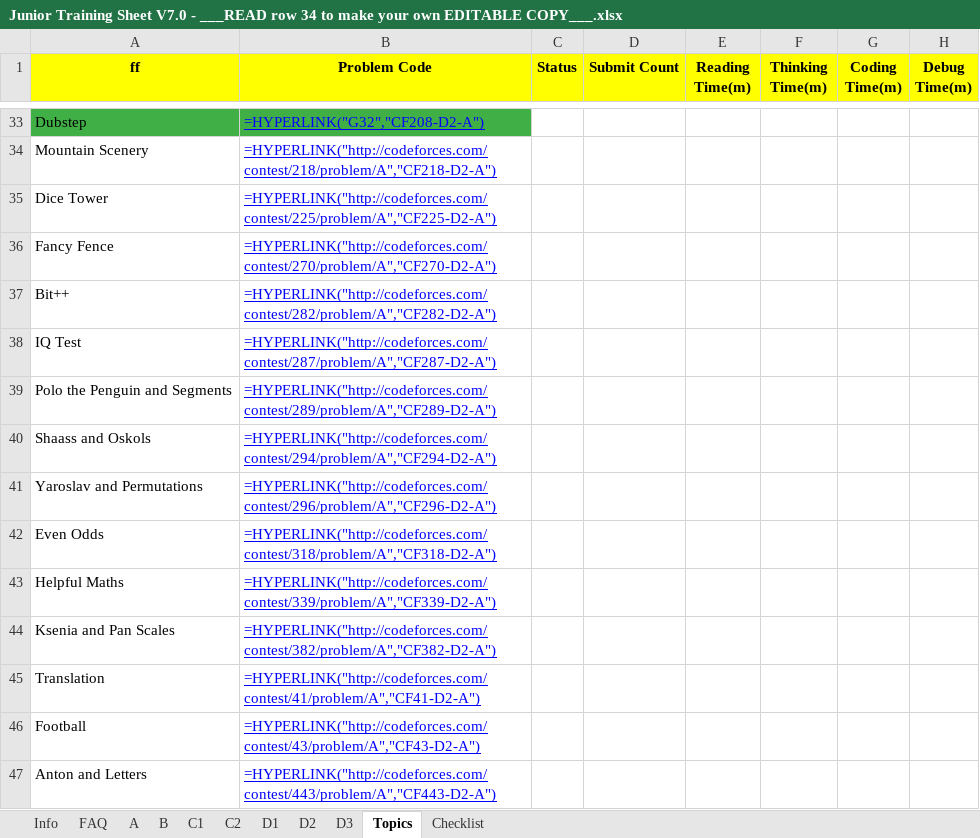
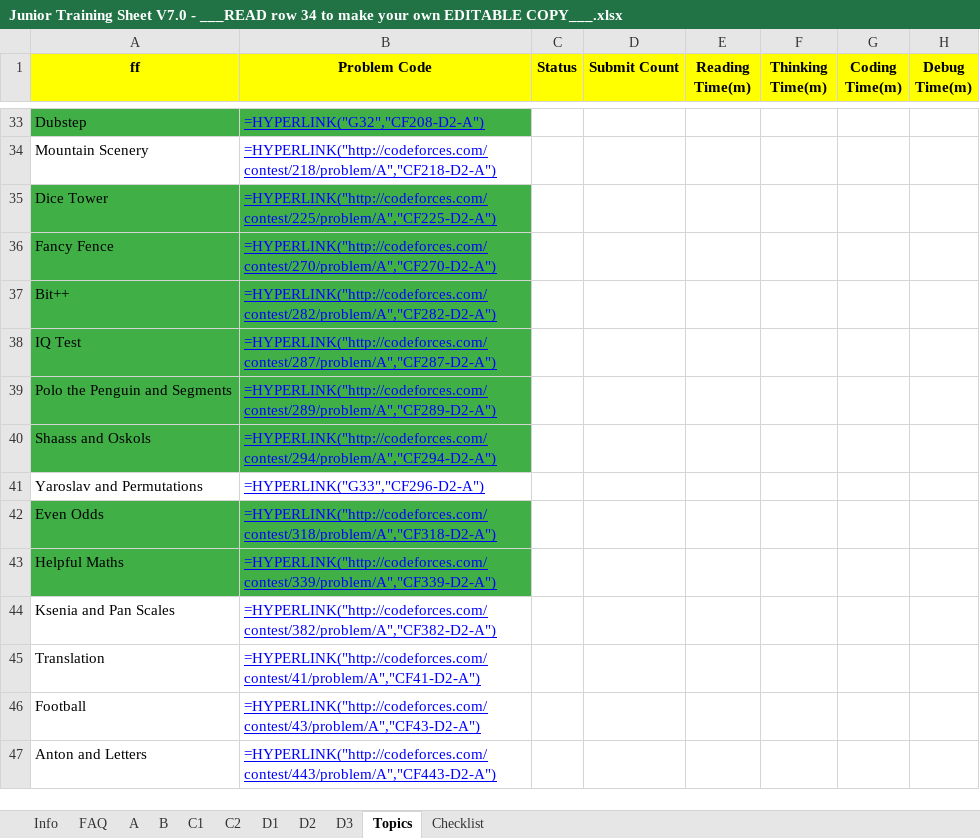
Before and after one commit to lucianalfred/sport-programming, an Excel workbook: Junior Training Sheet V7.0 - ___READ row 34 to make your own EDITABLE COPY___.xlsx, sheet Topics, drawn as a sheet; only a part is shown, gaps mark what is left out; values as stored, in another font and other column widths than the file's, no borders; formulas are shown in place of their values; conditional formats not drawn; the diff names each change by its address in the sheet, - before the commit and + after, or states it on an @@ line.

```diff
--- a/Junior Training Sheet V7.0 - ___READ row 34 to make your own EDITABLE COPY___.xlsx (sheet Topics)
+++ b/Junior Training Sheet V7.0 - ___READ row 34 to make your own EDITABLE COPY___.xlsx (sheet Topics)
-A35:B40 fill: none
+A35:B40 fill: #3FAF46
-B41 (Problem Code): =HYPERLINK("http://codeforces.com/contest/296/problem/A","CF296-D2-A")
+B41 (Problem Code): =HYPERLINK("G33","CF296-D2-A")
-A42:B43 fill: none
+A42:B43 fill: #3FAF46
```
Also changed, not shown: 2 other files.
